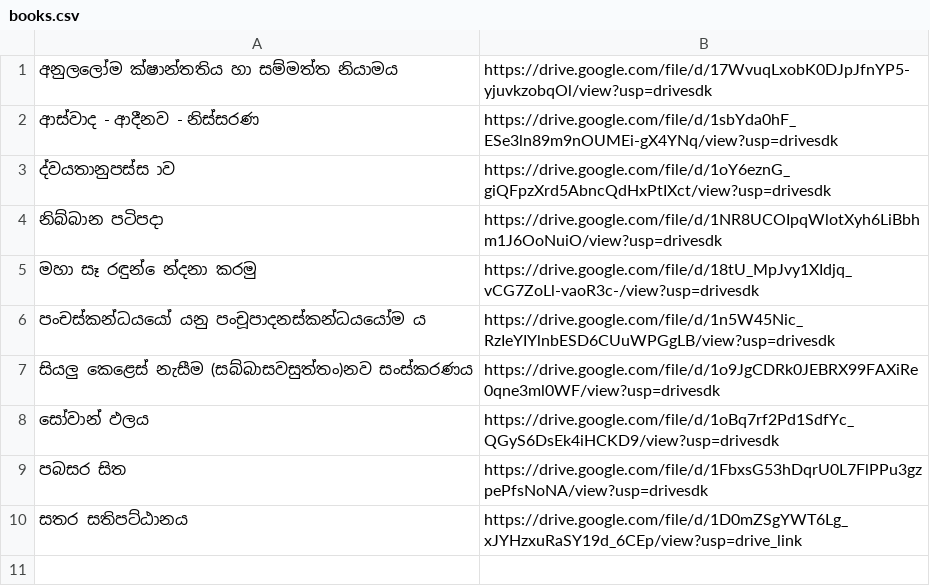
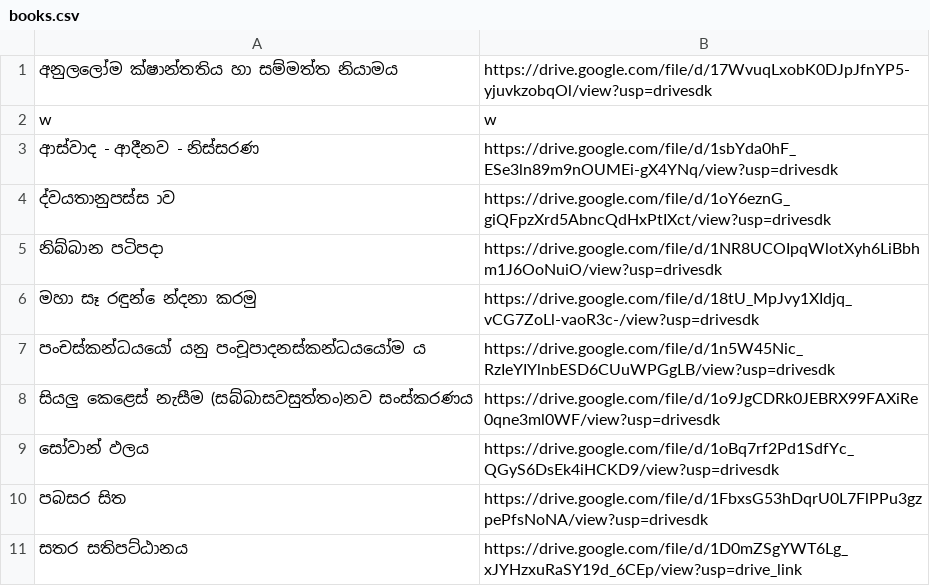
Before and after one commit to lowthuru-arana-radio/files, a CSV file: books.csv, drawn as a sheet; the diff names each change by its address in the sheet, - before the commit and + after, or states it on an @@ line.

Commit message:
Update books.csv from editor

```diff
--- a/books.csv
+++ b/books.csv
+row 2: w | w
```
